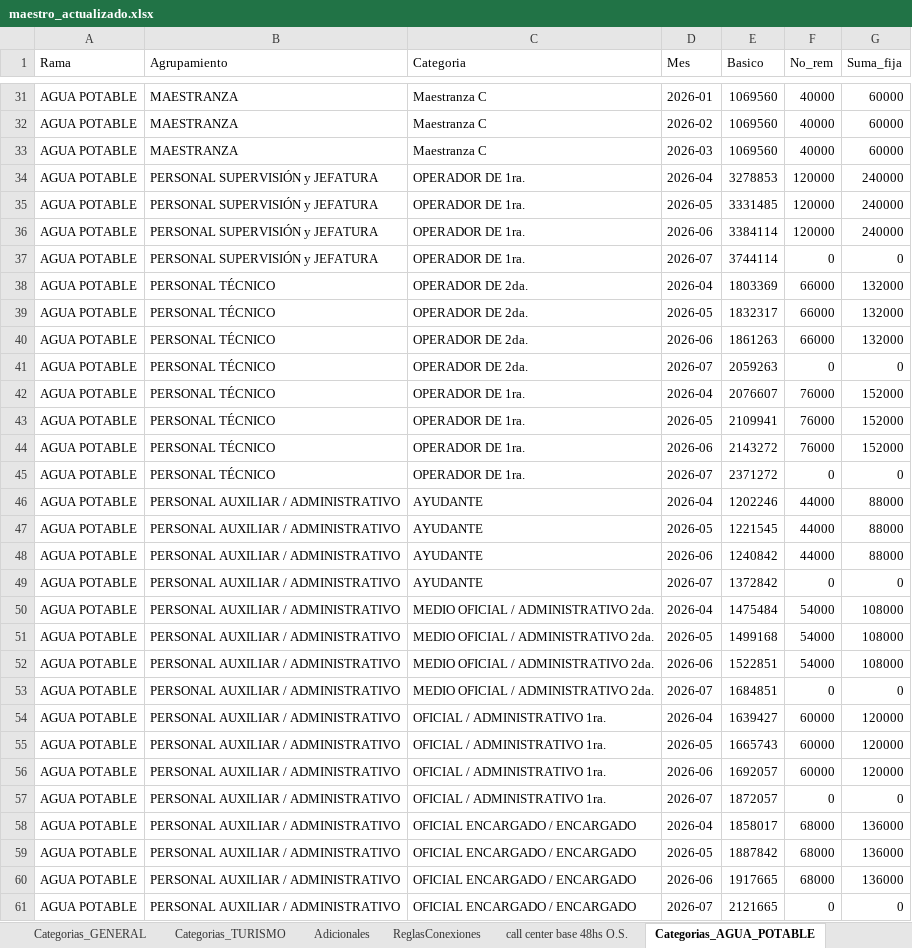
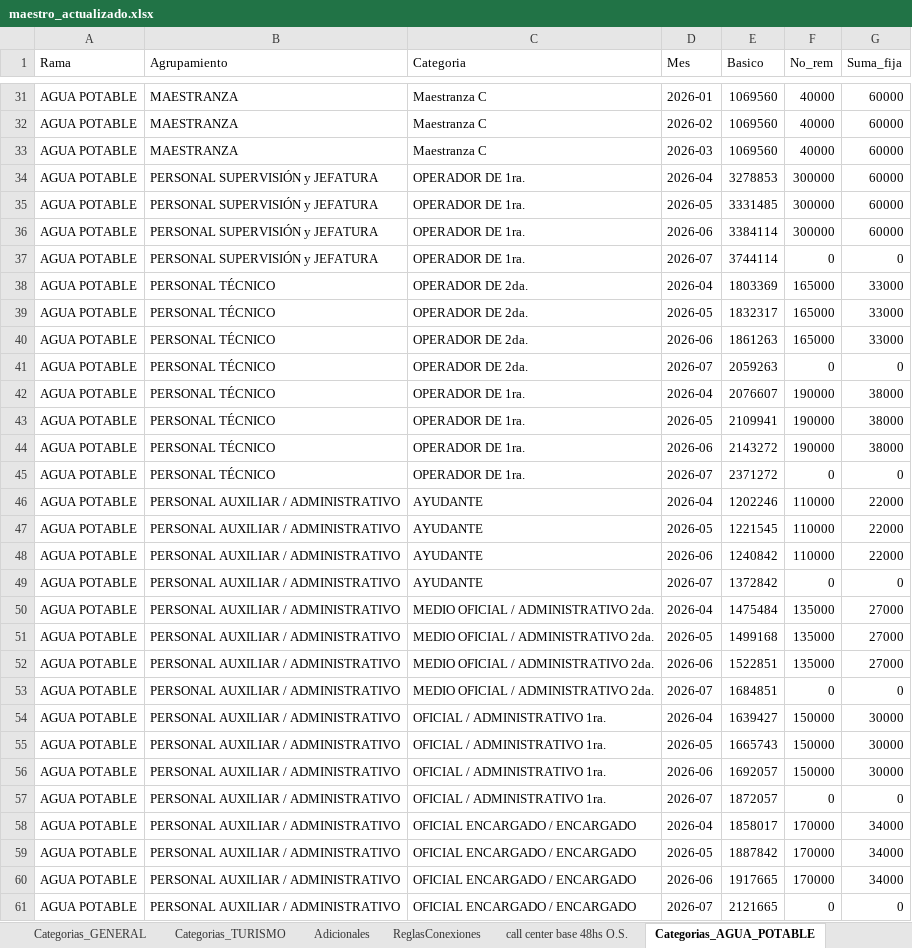
Before and after one commit to cesarwroa/motor-sueldos-faecys, an Excel workbook: data/maestro_actualizado.xlsx, sheet Categorias_AGUA_POTABLE, drawn as a sheet; only a part is shown, gaps mark what is left out; values as stored, in another font and other column widths than the file's, no borders; the diff covers the shown part only; the diff names each change by its address in the sheet, - before the commit and + after, or states it on an @@ line.

```diff
--- a/data/maestro_actualizado.xlsx (sheet Categorias_AGUA_POTABLE)
+++ b/data/maestro_actualizado.xlsx (sheet Categorias_AGUA_POTABLE)
-F34:F36 (No_rem): 120000
+F34:F36 (No_rem): 300000
-G34:G36 (Suma_fija): 240000
+G34:G36 (Suma_fija): 60000
-F38:F40 (No_rem): 66000
+F38:F40 (No_rem): 165000
-G38:G40 (Suma_fija): 132000
+G38:G40 (Suma_fija): 33000
-F42:F44 (No_rem): 76000
+F42:F44 (No_rem): 190000
-G42:G44 (Suma_fija): 152000
+G42:G44 (Suma_fija): 38000
-F46:F48 (No_rem): 44000
+F46:F48 (No_rem): 110000
-G46:G48 (Suma_fija): 88000
+G46:G48 (Suma_fija): 22000
-F50:F52 (No_rem): 54000
+F50:F52 (No_rem): 135000
-G50:G52 (Suma_fija): 108000
+G50:G52 (Suma_fija): 27000
-F54:F56 (No_rem): 60000
+F54:F56 (No_rem): 150000
-G54:G56 (Suma_fija): 120000
+G54:G56 (Suma_fija): 30000
-F58:F60 (No_rem): 68000
+F58:F60 (No_rem): 170000
-G58:G60 (Suma_fija): 136000
+G58:G60 (Suma_fija): 34000
```
Also changed, not shown: 6 edited cells elsewhere in this sheet, sheet META, maestro_actualizado.xlsx, 2 other files.
